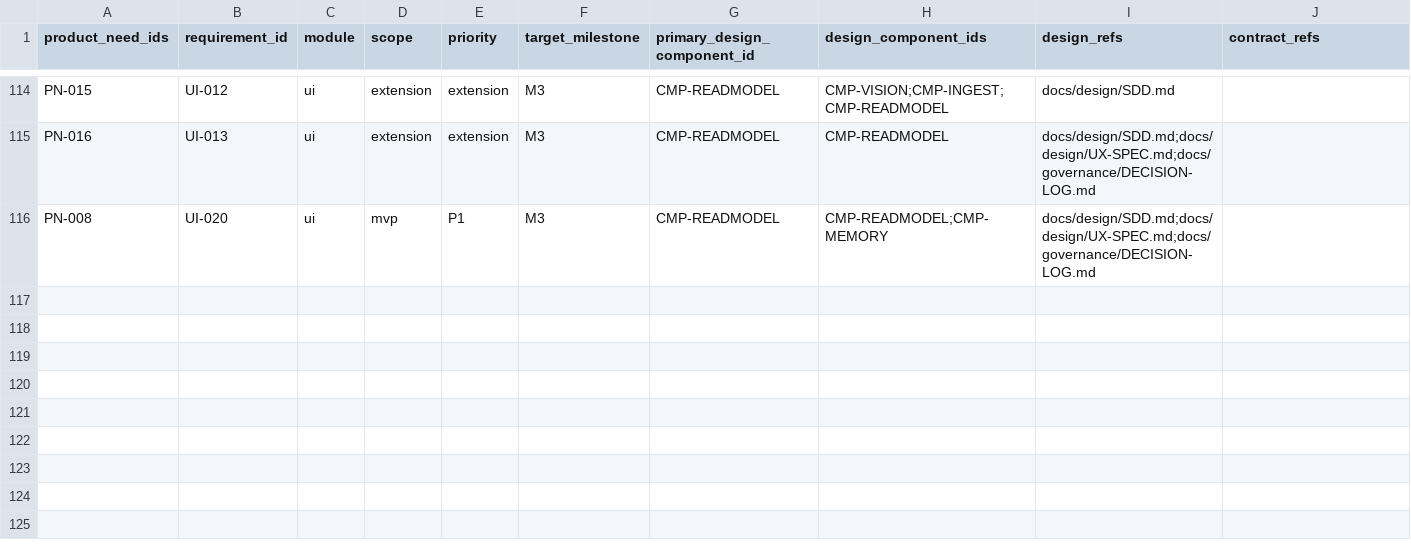
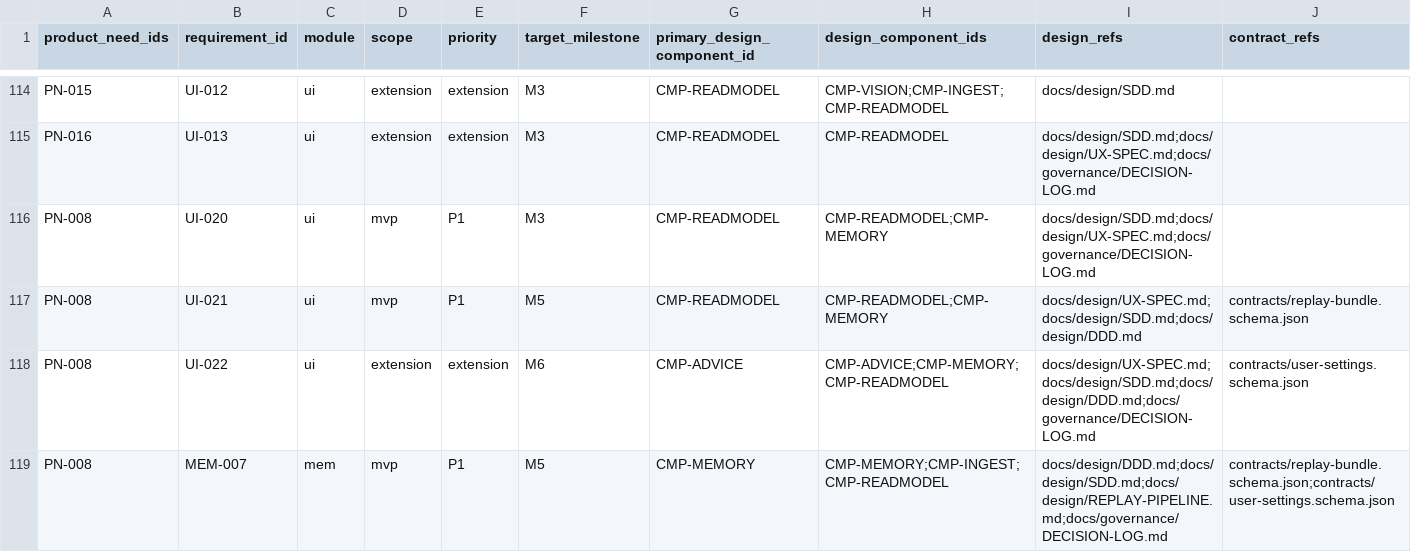
Before and after one commit to Freshair129/kohbor, a CSV file: docs/requirements/RTM.csv, drawn as a sheet; only a part is shown, gaps mark what is left out; rows hold the shown columns only; the diff names each change by its address in the sheet, - before the commit and + after, or states it on an @@ line.

```diff
--- a/docs/requirements/RTM.csv
+++ b/docs/requirements/RTM.csv
+row 117: PN-008 | UI-021 | ui | mvp | P1 | M5 | CMP-READMODEL | CMP-READMODEL;CMP-MEMORY | docs/design/UX-SPEC.md;docs/design/SDD.md;docs/design/DDD.md | contracts/replay-bundle.schema.json
+row 118: PN-008 | UI-022 | ui | extension | extension | M6 | CMP-ADVICE | CMP-ADVICE;CMP-MEMORY;CMP-READMODEL | docs/design/UX-SPEC.md;docs/design/SDD.md;docs/design/DDD.md;docs/governance/DECISION-LOG.md | contracts/user-settings.schema.json
+row 119: PN-008 | MEM-007 | mem | mvp | P1 | M5 | CMP-MEMORY | CMP-MEMORY;CMP-INGEST;CMP-READMODEL | docs/design/DDD.md;docs/design/SDD.md;docs/design/REPLAY-PIPELINE.md;docs/governance/DECISION-LOG.md | contracts/replay-bundle.schema.json;contracts/user-settings.schema.json
```
Also changed, not shown: 58 other files.
